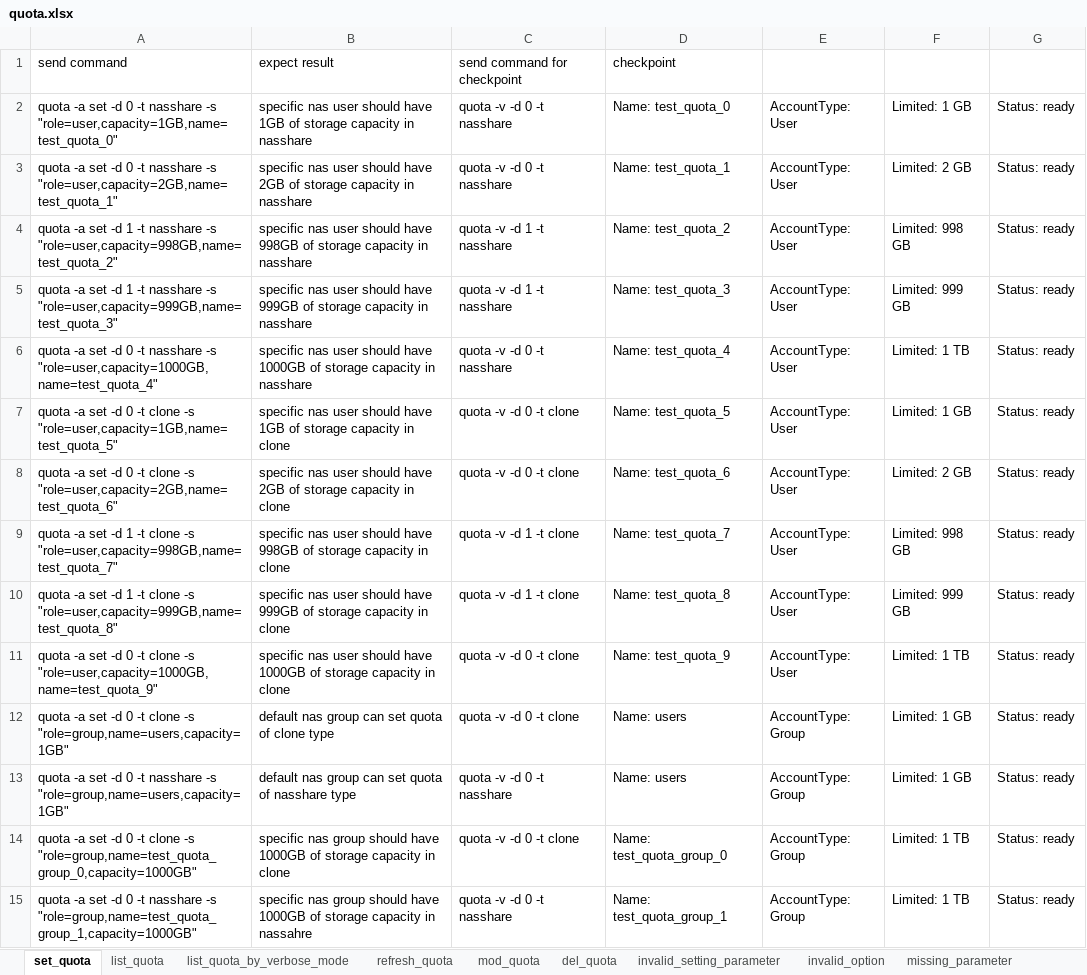
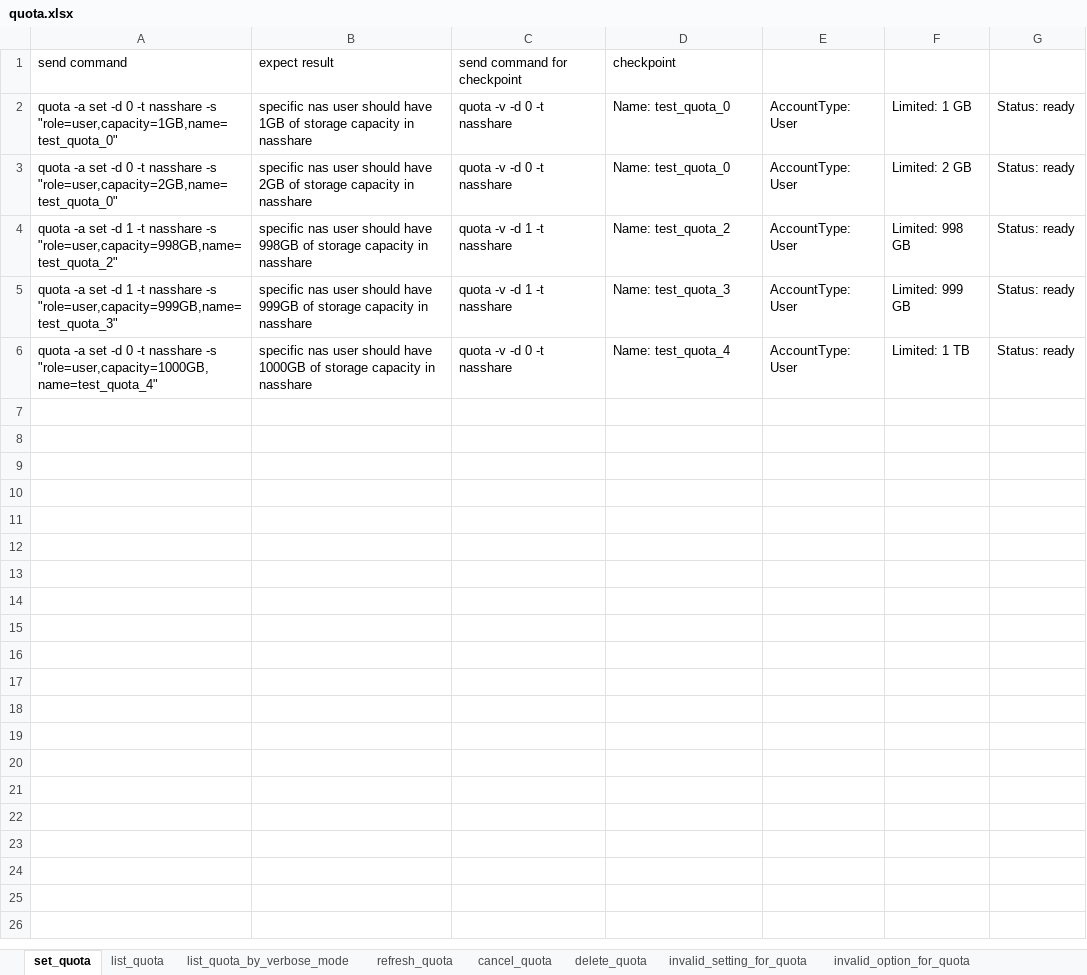
Before and after one commit to FengZiQ/cli, an Excel workbook: data/quota.xlsx, sheet set_quota, drawn as a sheet; values as stored, in another font and other column widths than the file's, no borders; the diff names each change by its address in the sheet, - before the commit and + after, or states it on an @@ line.

```diff
--- a/data/quota.xlsx (sheet set_quota)
+++ b/data/quota.xlsx (sheet set_quota)
-sheet tab: invalid_setting_parameter
+sheet tab: invalid_setting_for_quota
-sheet tab: invalid_option
+sheet tab: invalid_option_for_quota
-sheet tab: mod_quota
-sheet tab: del_quota
+sheet tab: cancel_quota
+sheet tab: delete_quota
-A3: …nasshare -s "role=user,capacity=2GB,name=test_quota_1"
+A3: …nasshare -s "role=user,capacity=2GB,name=test_quota_0"
-D3: Name: test_quota_1
+D3: Name: test_quota_0
-row 7: quota -a set -d 0 -t clone -s "role=user,capacity=1GB,name=test_quota_5" | specific nas user should have 1GB of storage capacity in clone | quota -v -d 0 -t clone | Name: test_quota_5 | AccountType: User | Limited: 1 GB | Status: ready
-row 8: quota -a set -d 0 -t clone -s "role=user,capacity=2GB,name=test_quota_6" | specific nas user should have 2GB of storage capacity in clone | quota -v -d 0 -t clone | Name: test_quota_6 | AccountType: User | Limited: 2 GB | Status: ready
-row 9: quota -a set -d 1 -t clone -s "role=user,capacity=998GB,name=test_quota_7" | specific nas user should have 998GB of storage capacity in clone | quota -v -d 1 -t clone | Name: test_quota_7 | AccountType: User | Limited: 998 GB | Status: ready
-row 10: quota -a set -d 1 -t clone -s "role=user,capacity=999GB,name=test_quota_8" | specific nas user should have 999GB of storage capacity in clone | quota -v -d 1 -t clone | Name: test_quota_8 | AccountType: User | Limited: 999 GB | Status: ready
-row 11: quota -a set -d 0 -t clone -s "role=user,capacity=1000GB,name=test_quota_9" | specific nas user should have 1000GB of storage capacity in clone | quota -v -d 0 -t clone | Name: test_quota_9 | AccountType: User | Limited: 1 TB | Status: ready
-row 12: quota -a set -d 0 -t clone -s "role=group,name=users,capacity=1GB" | default nas group can set quota of clone type | quota -v -d 0 -t clone | Name: users | AccountType: Group | Limited: 1 GB | Status: ready
-row 13: quota -a set -d 0 -t nasshare -s "role=group,name=users,capacity=1GB" | default nas group can set quota of nasshare type | quota -v -d 0 -t nasshare | Name: users | AccountType: Group | Limited: 1 GB | Status: ready
-row 14: quota -a set -d 0 -t clone -s "role=group,name=test_quota_group_0,capacity=1000GB" | specific nas group should have 1000GB of storage capacity in clone | quota -v -d 0 -t clone | Name: test_quota_group_0 | AccountType: Group | Limited: 1 TB | Status: ready
-row 15: quota -a set -d 0 -t nasshare -s "role=group,name=test_quota_group_1,capacity=1000GB" | specific nas group should have 1000GB of storage capacity in nassahre | quota -v -d 0 -t nasshare | Name: test_quota_group_1 | AccountType: Group | Limited: 1 TB | Status: ready
```
Also changed, not shown: sheet invalid_setting_for_quota, sheet missing_parameter_for_quota, sheet invalid_option_for_quota, sheet list_quota_by_verbose_mode, sheet list_quota, sheet refresh_quota, other sheet tabs, data/allowip.xlsx, data/phydrv.xlsx, 17 other files.
